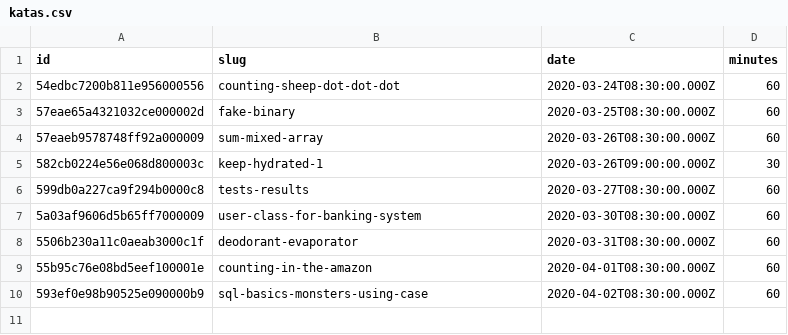
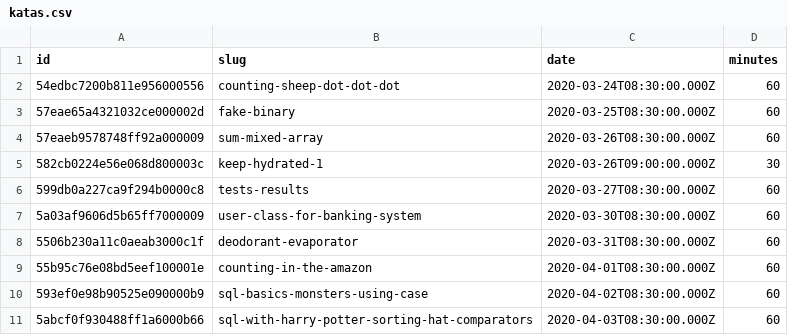
Before and after one commit to agalvezcorell/codewars-kata-student-correction-ih, a CSV file: input/katas.csv, drawn as a sheet; the diff names each change by its address in the sheet, - before the commit and + after, or states it on an @@ line.

```diff
--- a/input/katas.csv
+++ b/input/katas.csv
+row 11: 5abcf0f930488ff1a6000b66 | sql-with-harry-potter-sorting-hat-comparators | 2020-04-03T08:30:00.000Z | 60
```
Also changed, not shown: output/output.csv, 1 other file.
